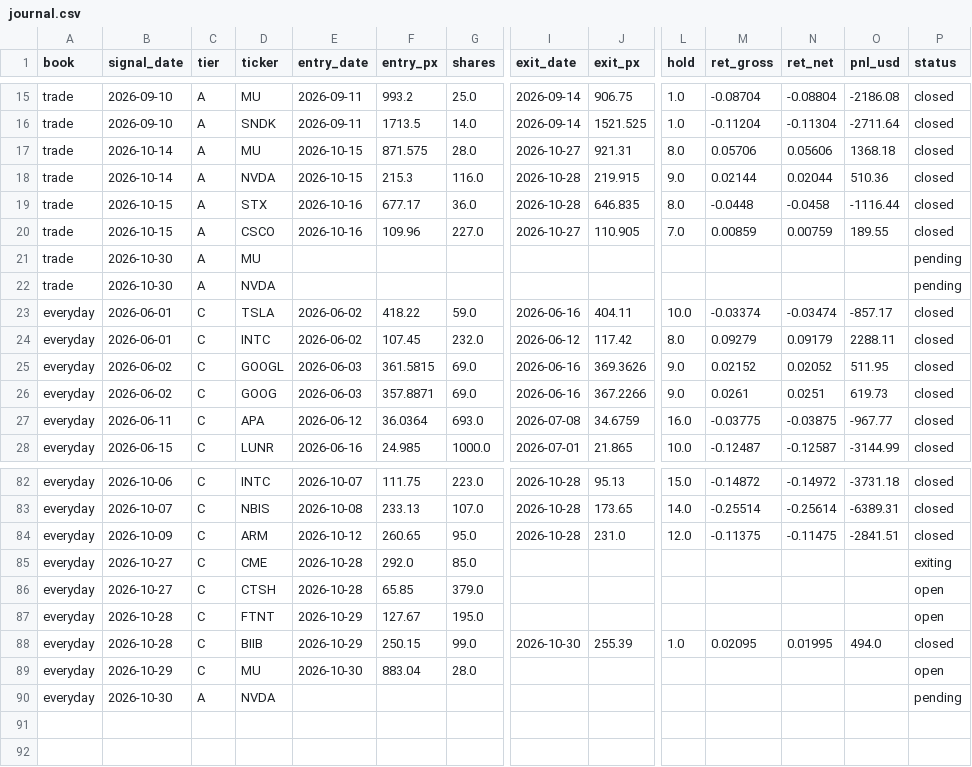
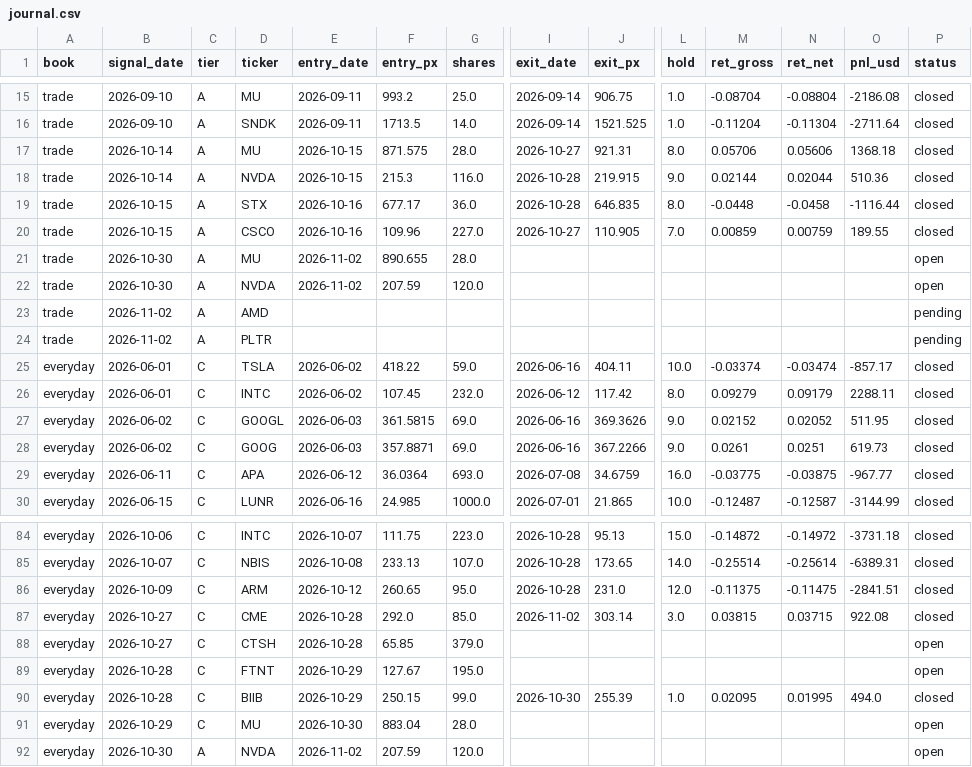
Before and after one commit to exodus611/nasdaq-eod-momentum-scanner, a CSV file: state/journal.csv, drawn as a sheet; only a part is shown, gaps mark what is left out; addresses are those after the commit; rows hold the shown columns only; the diff names each change by its address in the sheet, - before the commit and + after, or states it on an @@ line.

```diff
--- a/state/journal.csv
+++ b/state/journal.csv
+row 21: trade | 2026-10-30 | A | MU | 2026-11-02 | 890.655 | 28.0 |  |  |  |  |  |  | open
+row 22: trade | 2026-10-30 | A | NVDA | 2026-11-02 | 207.59 | 120.0 |  |  |  |  |  |  | open
-B23:B24 (signal_date): 2026-10-30
+B23:B24 (signal_date): 2026-11-02
-D23 (ticker): MU
+D23 (ticker): AMD
-D24 (ticker): NVDA
+D24 (ticker): PLTR
-I87 (exit_date): (empty)
+I87 (exit_date): 2026-11-02
-J87 (exit_px): (empty)
+J87 (exit_px): 303.14
-L87 (hold): (empty)
+L87 (hold): 3.0
-M87 (ret_gross): (empty)
+M87 (ret_gross): 0.03815
-N87 (ret_net): (empty)
+N87 (ret_net): 0.03715
-O87 (pnl_usd): (empty)
+O87 (pnl_usd): 922.08
-P87 (status): exiting
+P87 (status): closed
-E92 (entry_date): (empty)
+E92 (entry_date): 2026-11-02
-F92 (entry_px): (empty)
+F92 (entry_px): 207.59
-G92 (shares): (empty)
+G92 (shares): 120.0
-P92 (status): pending
+P92 (status): open
```
Also changed, not shown: data/universe_nasdaq.csv, state/daily_log.csv, 5 other files.
